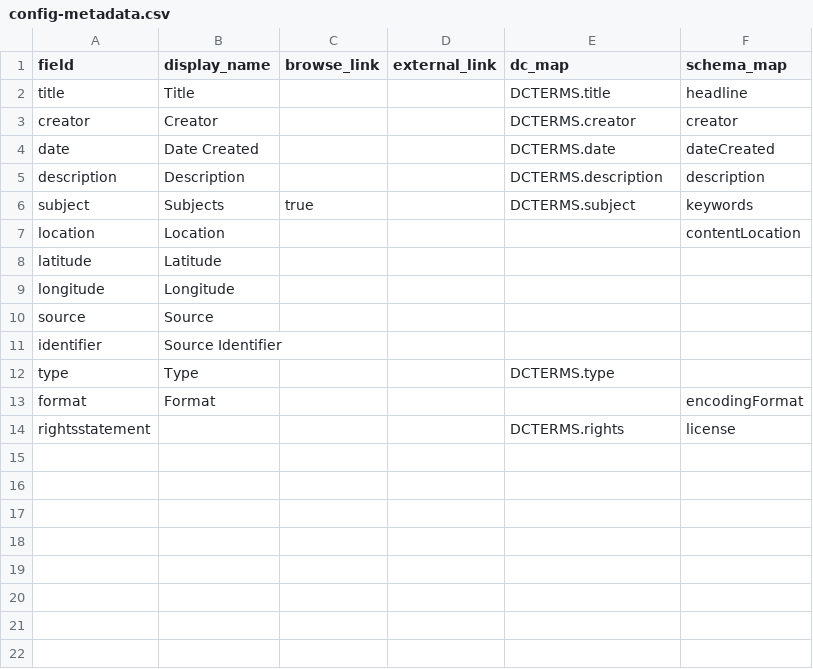
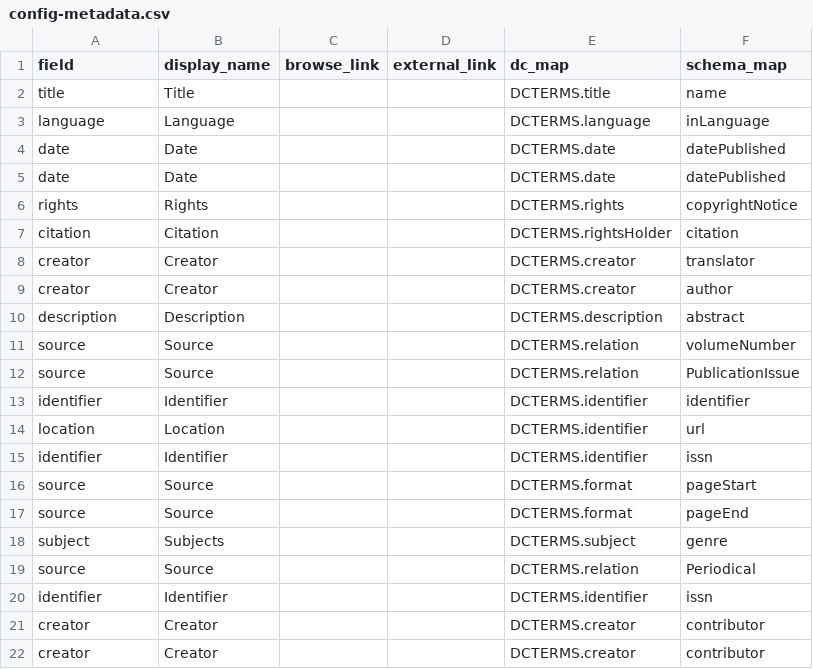
Before and after one commit to info663-fa24/team3calabash_draft, a CSV file: _data/config-metadata.csv, drawn as a sheet.

Commit message:
Update config-metadata.csv
Replaced this with new csv: field,display_name,browse_link,external_link,dc_map,schema_map
title,Title,,,DCTERMS.title,headline
creator,Creator,,,DCTERMS.creator,creator
date,Date Created,,,DCTERMS.date,dateCreated
description,Description,,,DCTERMS.description,description
subject,Subjects,true,,DCTERMS.subject,keywords
location,Location,,,,contentLocation
latitude,Latitude,,,,
longitude,Longitude,,,,
source,Source,,,,
identifier,Source Identifier,,,,
type,Type,,,DCTERMS.type,
format,Format,,,,encodingFormat
rightsstatement,,,,DCTERMS.rights,license

```diff
--- a/_data/config-metadata.csv
+++ b/_data/config-metadata.csv
@@ -1,14 +1,22 @@
 field,display_name,browse_link,external_link,dc_map,schema_map
-title,Title,,,DCTERMS.title,headline
-creator,Creator,,,DCTERMS.creator,creator
-date,Date Created,,,DCTERMS.date,dateCreated
-description,Description,,,DCTERMS.description,description
-subject,Subjects,true,,DCTERMS.subject,keywords
-location,Location,,,,contentLocation
-latitude,Latitude,,,,
-longitude,Longitude,,,,
-source,Source,,,,
-identifier,Source Identifier,,,,
-type,Type,,,DCTERMS.type,
-format,Format,,,,encodingFormat
-rightsstatement,,,,DCTERMS.rights,license
+title,Title,,,DCTERMS.title,name
+language,Language,,,DCTERMS.language,inLanguage
+date ,Date,,,DCTERMS.date,datePublished
+date ,Date,,,DCTERMS.date,datePublished
+rights,Rights,,,DCTERMS.rights,copyrightNotice
+citation,Citation,,,DCTERMS.rightsHolder,citation
+creator,Creator,,,DCTERMS.creator,translator
+creator,Creator,,,DCTERMS.creator,author
+description,Description,,,DCTERMS.description,abstract
+source,Source,,,DCTERMS.relation,volumeNumber
+source,Source,,,DCTERMS.relation,PublicationIssue
+identifier,Identifier,,,DCTERMS.identifier,identifier
+location,Location,,,DCTERMS.identifier,url
+identifier,Identifier,,,DCTERMS.identifier,issn
+source,Source,,,DCTERMS.format,pageStart
+source,Source,,,DCTERMS.format,pageEnd
+subject,Subjects,,,DCTERMS.subject,genre
+source,Source,,,DCTERMS.relation,Periodical
+identifier,Identifier,,,DCTERMS.identifier,issn
+creator,Creator,,,DCTERMS.creator,contributor
+creator,Creator,,,DCTERMS.creator,contributor
```
